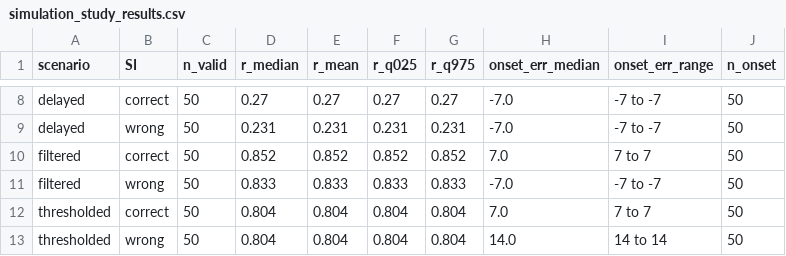
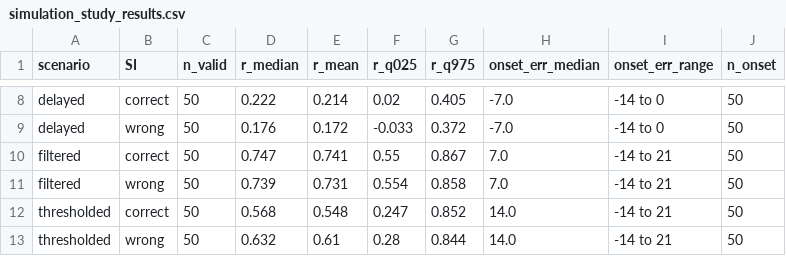
Before and after one commit to thomasshuaiyuan/pinn-early-warning, a CSV file: simulation_study_results.csv, drawn as a sheet; only a part is shown, gaps mark what is left out; the diff covers the shown part only; the diff names each change by its address in the sheet, - before the commit and + after, or states it on an @@ line.

```diff
--- a/simulation_study_results.csv
+++ b/simulation_study_results.csv
-D8 (r_median): 0.27
+D8 (r_median): 0.222
-E8 (r_mean): 0.27
+E8 (r_mean): 0.214
-F8 (r_q025): 0.27
+F8 (r_q025): 0.02
-G8 (r_q975): 0.27
+G8 (r_q975): 0.405
-I8:I9 (onset_err_range): -7 to -7
+I8:I9 (onset_err_range): -14 to 0
-D9 (r_median): 0.231
+D9 (r_median): 0.176
-E9 (r_mean): 0.231
+E9 (r_mean): 0.172
-F9 (r_q025): 0.231
+F9 (r_q025): -0.033
-G9 (r_q975): 0.231
+G9 (r_q975): 0.372
-D10 (r_median): 0.852
+D10 (r_median): 0.747
-E10 (r_mean): 0.852
+E10 (r_mean): 0.741
-F10 (r_q025): 0.852
+F10 (r_q025): 0.55
-G10 (r_q975): 0.852
+G10 (r_q975): 0.867
-I10 (onset_err_range): 7 to 7
+I10 (onset_err_range): -14 to 21
-D11 (r_median): 0.833
+D11 (r_median): 0.739
-E11 (r_mean): 0.833
+E11 (r_mean): 0.731
-F11 (r_q025): 0.833
+F11 (r_q025): 0.554
-G11 (r_q975): 0.833
+G11 (r_q975): 0.858
-H11 (onset_err_median): -7.0
+H11 (onset_err_median): 7.0
-I11 (onset_err_range): -7 to -7
+I11 (onset_err_range): -14 to 21
-D12 (r_median): 0.804
+D12 (r_median): 0.568
-E12 (r_mean): 0.804
+E12 (r_mean): 0.548
-F12 (r_q025): 0.804
+F12 (r_q025): 0.247
-G12 (r_q975): 0.804
+G12 (r_q975): 0.852
-H12 (onset_err_median): 7.0
+H12 (onset_err_median): 14.0
-I12 (onset_err_range): 7 to 7
+I12 (onset_err_range): -14 to 21
-D13 (r_median): 0.804
+D13 (r_median): 0.632
-E13 (r_mean): 0.804
+E13 (r_mean): 0.61
-F13 (r_q025): 0.804
+F13 (r_q025): 0.28
-G13 (r_q975): 0.804
+G13 (r_q975): 0.844
-I13 (onset_err_range): 14 to 14
+I13 (onset_err_range): -14 to 21
```
Also changed, not shown: 38 edited cells elsewhere in this file, epiestim_ci_onset_comparison.csv, epiestim_si_sensitivity_flu.csv, 17 other files.
